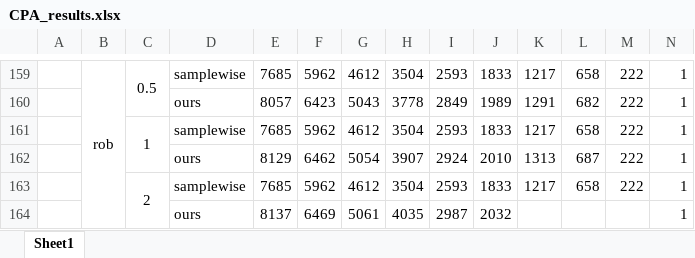
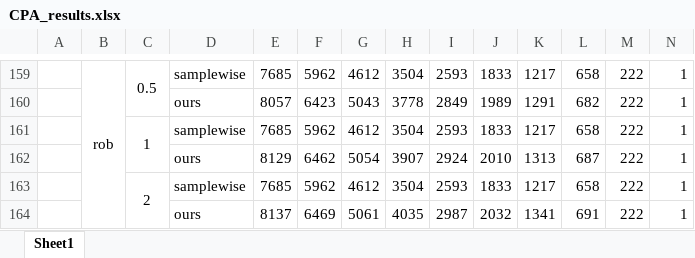
Before and after one commit to Emiyalzn/CRB, an Excel workbook: CPA_results.xlsx, sheet Sheet1, drawn as a sheet; only a part is shown, gaps mark what is left out; values as stored, in another font and other column widths than the file's, no borders; the diff names each change by its address in the sheet, - before the commit and + after, or states it on an @@ line.

```diff
--- a/CPA_results.xlsx (sheet Sheet1)
+++ b/CPA_results.xlsx (sheet Sheet1)
-K164: (empty)
+K164: 1341
-L164: (empty)
+L164: 691
-M164: (empty)
+M164: 222
```
Also changed, not shown: 6 other files.
